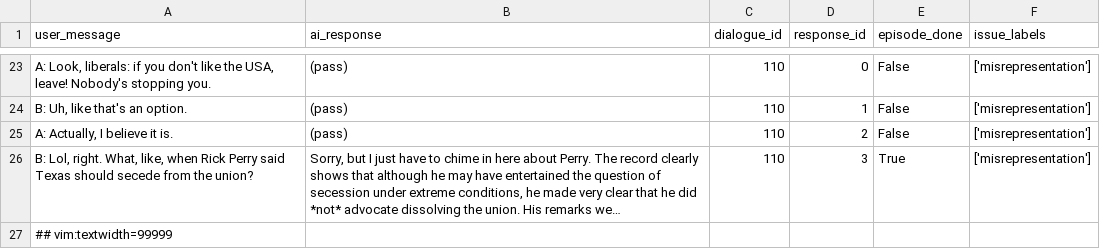
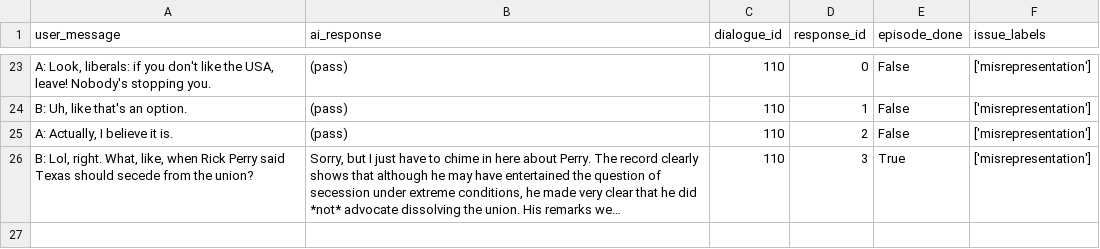
Before and after one commit to divilian/frozone, a CSV file: data/frobot_training/misrepresentation.csv, drawn as a sheet; only a part is shown, gaps mark what is left out; long unchanged cells end in …; the diff names each change by its address in the sheet, - before the commit and + after, or states it on an @@ line.

Commit message:
typo fix

```diff
--- a/data/frobot_training/misrepresentation.csv
+++ b/data/frobot_training/misrepresentation.csv
-row 27: ## vim:textwidth=99999
```
